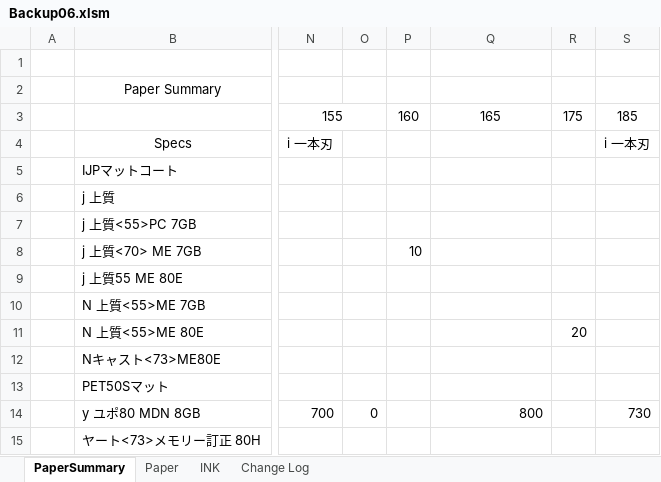
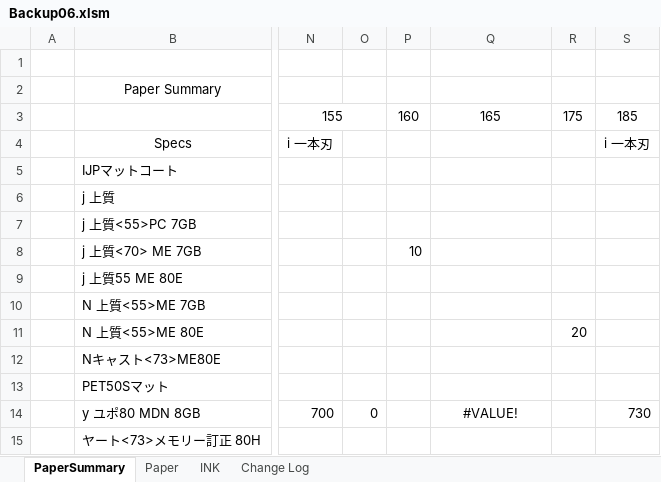
Before and after one commit to vicktor9450/demoSKU, an Excel workbook: Backup06.xlsm, sheet PaperSummary, drawn as a sheet; only a part is shown, gaps mark what is left out; values as stored, in another font and other column widths than the file's, no borders; the diff names each change by its address in the sheet, - before the commit and + after, or states it on an @@ line.

```diff
--- a/Backup06.xlsm (sheet PaperSummary)
+++ b/Backup06.xlsm (sheet PaperSummary)
-Q14: 800
+Q14: #VALUE!
-Q14 alignment: right
+Q14 alignment: center
```
Also changed, not shown: sheet Paper, charts or pictures.
